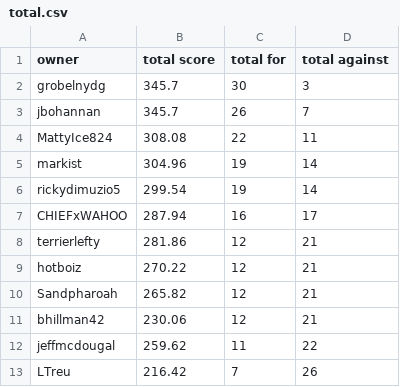
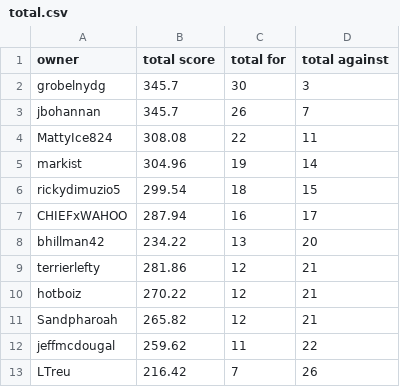
Before and after one commit to markis/backyard-brawl, a CSV file: data/total.csv, drawn as a sheet.

Commit message:
Update Score

```diff
--- a/data/total.csv
+++ b/data/total.csv
@@ -5,4 +5,5 @@ MattyIce824,308.08,22,11
 markist,304.96,19,14
-rickydimuzio5,299.54,19,14
+rickydimuzio5,299.54,18,15
 CHIEFxWAHOO,287.94,16,17
+bhillman42,234.22,13,20
 terrierlefty,281.86,12,21
@@ -10,3 +11,2 @@ hotboiz,270.22,12,21
 Sandpharoah,265.82,12,21
-bhillman42,230.06,12,21
 jeffmcdougal,259.62,11,22
```
Also changed, not shown: data/week3.csv.
